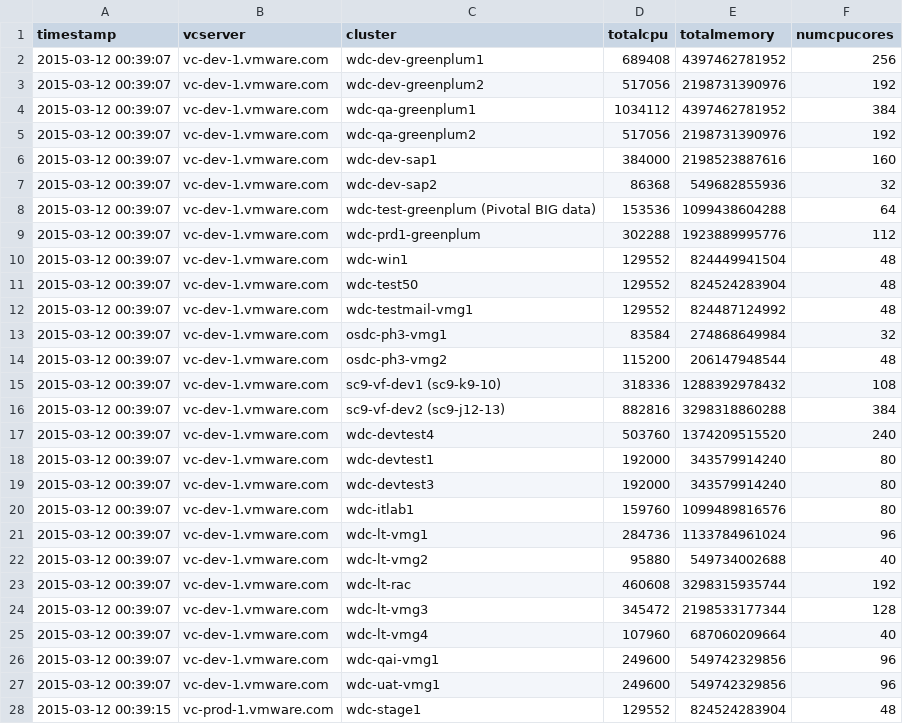
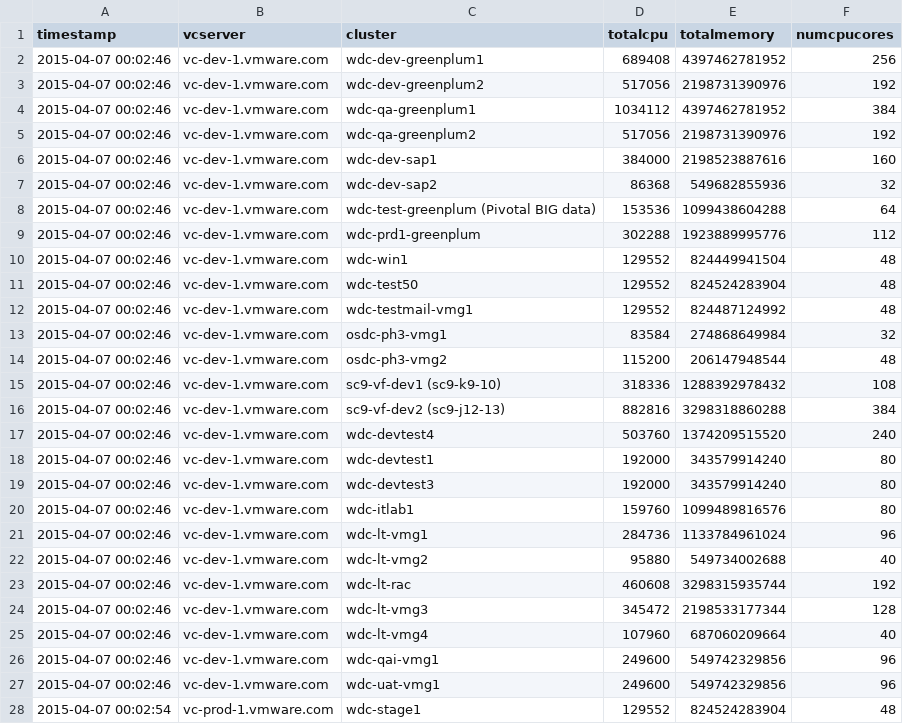
Before and after one commit to vijayajyothi/planning, a CSV file: csv_data/powercli/esx/clusters.csv, drawn as a sheet; only a part is shown; the diff covers the shown part only.

```diff
--- a/csv_data/powercli/esx/clusters.csv
+++ b/csv_data/powercli/esx/clusters.csv
@@ -1,28 +1,28 @@
 "timestamp","vcserver","cluster","totalcpu","totalmemory","numcpucores"
-"2015-03-12 00:39:07","vc-dev-1.vmware.com","wdc-dev-greenplum1","689408","4397462781952","256"
-"2015-03-12 00:39:07","vc-dev-1.vmware.com","wdc-dev-greenplum2","517056","2198731390976","192"
-"2015-03-12 00:39:07","vc-dev-1.vmware.com","wdc-qa-greenplum1","1034112","4397462781952","384"
-"2015-03-12 00:39:07","vc-dev-1.vmware.com","wdc-qa-greenplum2","517056","2198731390976","192"
-"2015-03-12 00:39:07","vc-dev-1.vmware.com","wdc-dev-sap1","384000","2198523887616","160"
-"2015-03-12 00:39:07","vc-dev-1.vmware.com","wdc-dev-sap2","86368","549682855936","32"
-"2015-03-12 00:39:07","vc-dev-1.vmware.com","wdc-test-greenplum (Pivotal BIG data)","153536","1099438604288","64"
-"2015-03-12 00:39:07","vc-dev-1.vmware.com","wdc-prd1-greenplum","302288","1923889995776","112"
-"2015-03-12 00:39:07","vc-dev-1.vmware.com","wdc-win1","129552","824449941504","48"
-"2015-03-12 00:39:07","vc-dev-1.vmware.com","wdc-test50","129552","824524283904","48"
-"2015-03-12 00:39:07","vc-dev-1.vmware.com","wdc-testmail-vmg1","129552","824487124992","48"
-"2015-03-12 00:39:07","vc-dev-1.vmware.com","osdc-ph3-vmg1","83584","274868649984","32"
-"2015-03-12 00:39:07","vc-dev-1.vmware.com","osdc-ph3-vmg2","115200","206147948544","48"
-"2015-03-12 00:39:07","vc-dev-1.vmware.com","sc9-vf-dev1 (sc9-k9-10)","318336","1288392978432","108"
-"2015-03-12 00:39:07","vc-dev-1.vmware.com","sc9-vf-dev2 (sc9-j12-13)","882816","3298318860288","384"
-"2015-03-12 00:39:07","vc-dev-1.vmware.com","wdc-devtest4","503760","1374209515520","240"
-"2015-03-12 00:39:07","vc-dev-1.vmware.com","wdc-devtest1","192000","343579914240","80"
-"2015-03-12 00:39:07","vc-dev-1.vmware.com","wdc-devtest3","192000","343579914240","80"
-"2015-03-12 00:39:07","vc-dev-1.vmware.com","wdc-itlab1","159760","1099489816576","80"
-"2015-03-12 00:39:07","vc-dev-1.vmware.com","wdc-lt-vmg1","284736","1133784961024","96"
-"2015-03-12 00:39:07","vc-dev-1.vmware.com","wdc-lt-vmg2","95880","549734002688","40"
-"2015-03-12 00:39:07","vc-dev-1.vmware.com","wdc-lt-rac","460608","3298315935744","192"
-"2015-03-12 00:39:07","vc-dev-1.vmware.com","wdc-lt-vmg3","345472","2198533177344","128"
-"2015-03-12 00:39:07","vc-dev-1.vmware.com","wdc-lt-vmg4","107960","687060209664","40"
-"2015-03-12 00:39:07","vc-dev-1.vmware.com","wdc-qai-vmg1","249600","549742329856","96"
-"2015-03-12 00:39:07","vc-dev-1.vmware.com","wdc-uat-vmg1","249600","549742329856","96"
-"2015-03-12 00:39:15","vc-prod-1.vmware.com","wdc-stage1","129552","824524283904","48"
+"2015-04-07 00:02:46","vc-dev-1.vmware.com","wdc-dev-greenplum1","689408","4397462781952","256"
+"2015-04-07 00:02:46","vc-dev-1.vmware.com","wdc-dev-greenplum2","517056","2198731390976","192"
+"2015-04-07 00:02:46","vc-dev-1.vmware.com","wdc-qa-greenplum1","1034112","4397462781952","384"
+"2015-04-07 00:02:46","vc-dev-1.vmware.com","wdc-qa-greenplum2","517056","2198731390976","192"
+"2015-04-07 00:02:46","vc-dev-1.vmware.com","wdc-dev-sap1","384000","2198523887616","160"
+"2015-04-07 00:02:46","vc-dev-1.vmware.com","wdc-dev-sap2","86368","549682855936","32"
+"2015-04-07 00:02:46","vc-dev-1.vmware.com","wdc-test-greenplum (Pivotal BIG data)","153536","1099438604288","64"
+"2015-04-07 00:02:46","vc-dev-1.vmware.com","wdc-prd1-greenplum","302288","1923889995776","112"
+"2015-04-07 00:02:46","vc-dev-1.vmware.com","wdc-win1","129552","824449941504","48"
+"2015-04-07 00:02:46","vc-dev-1.vmware.com","wdc-test50","129552","824524283904","48"
+"2015-04-07 00:02:46","vc-dev-1.vmware.com","wdc-testmail-vmg1","129552","824487124992","48"
+"2015-04-07 00:02:46","vc-dev-1.vmware.com","osdc-ph3-vmg1","83584","274868649984","32"
+"2015-04-07 00:02:46","vc-dev-1.vmware.com","osdc-ph3-vmg2","115200","206147948544","48"
+"2015-04-07 00:02:46","vc-dev-1.vmware.com","sc9-vf-dev1 (sc9-k9-10)","318336","1288392978432","108"
+"2015-04-07 00:02:46","vc-dev-1.vmware.com","sc9-vf-dev2 (sc9-j12-13)","882816","3298318860288","384"
+"2015-04-07 00:02:46","vc-dev-1.vmware.com","wdc-devtest4","503760","1374209515520","240"
+"2015-04-07 00:02:46","vc-dev-1.vmware.com","wdc-devtest1","192000","343579914240","80"
+"2015-04-07 00:02:46","vc-dev-1.vmware.com","wdc-devtest3","192000","343579914240","80"
+"2015-04-07 00:02:46","vc-dev-1.vmware.com","wdc-itlab1","159760","1099489816576","80"
+"2015-04-07 00:02:46","vc-dev-1.vmware.com","wdc-lt-vmg1","284736","1133784961024","96"
+"2015-04-07 00:02:46","vc-dev-1.vmware.com","wdc-lt-vmg2","95880","549734002688","40"
+"2015-04-07 00:02:46","vc-dev-1.vmware.com","wdc-lt-rac","460608","3298315935744","192"
+"2015-04-07 00:02:46","vc-dev-1.vmware.com","wdc-lt-vmg3","345472","2198533177344","128"
+"2015-04-07 00:02:46","vc-dev-1.vmware.com","wdc-lt-vmg4","107960","687060209664","40"
+"2015-04-07 00:02:46","vc-dev-1.vmware.com","wdc-qai-vmg1","249600","549742329856","96"
+"2015-04-07 00:02:46","vc-dev-1.vmware.com","wdc-uat-vmg1","249600","549742329856","96"
+"2015-04-07 00:02:54","vc-prod-1.vmware.com","wdc-stage1","129552","824524283904","48"
```
Also changed, not shown: 6 added rows, 2 removed rows and 42 edited cells elsewhere in this file, csv_data/f5/f5_node_capacity.csv, csv_data/f5/f5_pool_capacity.csv, 17 other files.
